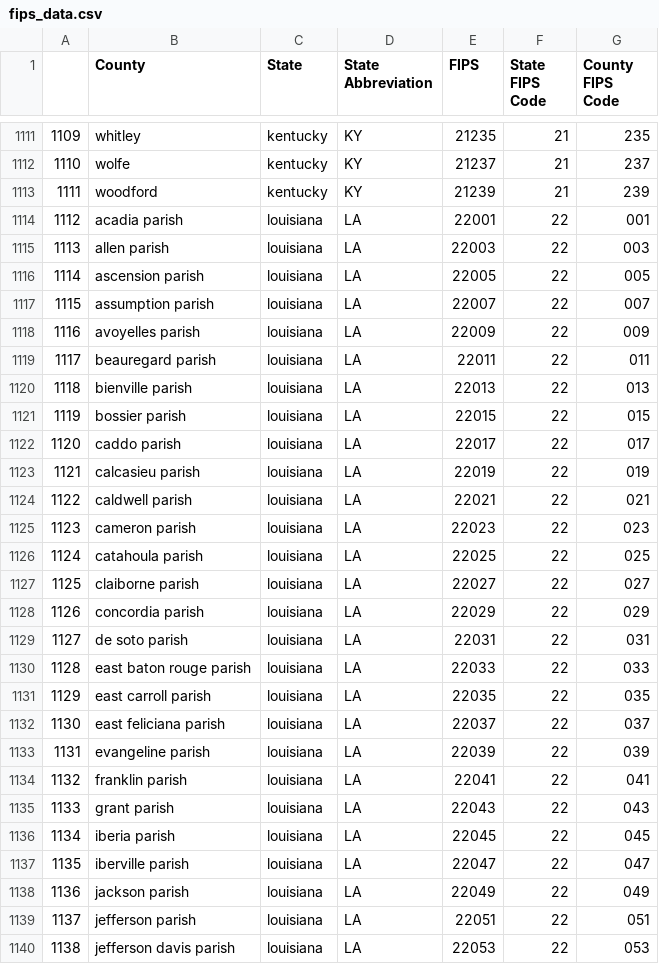
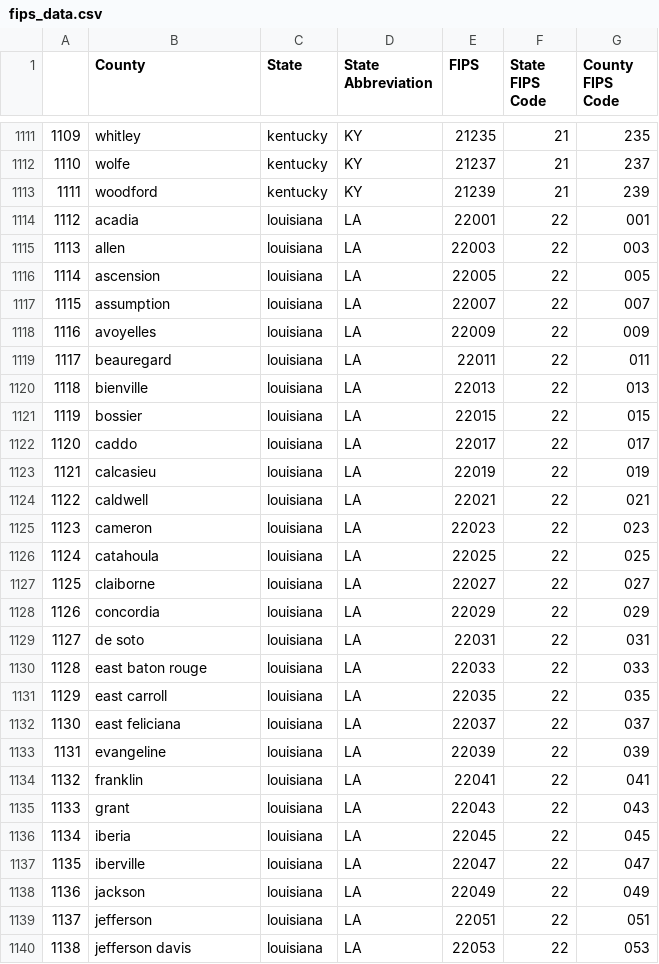
Before and after one commit to alyssflynn/project-1, a CSV file: clean_data/fips_data.csv, drawn as a sheet; only a part is shown, gaps mark what is left out; the diff covers the shown part only.

```diff
--- a/clean_data/fips_data.csv
+++ b/clean_data/fips_data.csv
@@ -1113,28 +1113,28 @@
 1111,woodford,kentucky,KY,21239,21,239
-1112,acadia parish,louisiana,LA,22001,22,001
-1113,allen parish,louisiana,LA,22003,22,003
-1114,ascension parish,louisiana,LA,22005,22,005
-1115,assumption parish,louisiana,LA,22007,22,007
-1116,avoyelles parish,louisiana,LA,22009,22,009
-1117,beauregard parish,louisiana,LA,22011,22,011
-1118,bienville parish,louisiana,LA,22013,22,013
-1119,bossier parish,louisiana,LA,22015,22,015
-1120,caddo parish,louisiana,LA,22017,22,017
-1121,calcasieu parish,louisiana,LA,22019,22,019
-1122,caldwell parish,louisiana,LA,22021,22,021
-1123,cameron parish,louisiana,LA,22023,22,023
-1124,catahoula parish,louisiana,LA,22025,22,025
-1125,claiborne parish,louisiana,LA,22027,22,027
-1126,concordia parish,louisiana,LA,22029,22,029
-1127,de soto parish,louisiana,LA,22031,22,031
-1128,east baton rouge parish,louisiana,LA,22033,22,033
-1129,east carroll parish,louisiana,LA,22035,22,035
-1130,east feliciana parish,louisiana,LA,22037,22,037
-1131,evangeline parish,louisiana,LA,22039,22,039
-1132,franklin parish,louisiana,LA,22041,22,041
-1133,grant parish,louisiana,LA,22043,22,043
-1134,iberia parish,louisiana,LA,22045,22,045
-1135,iberville parish,louisiana,LA,22047,22,047
-1136,jackson parish,louisiana,LA,22049,22,049
-1137,jefferson parish,louisiana,LA,22051,22,051
-1138,jefferson davis parish,louisiana,LA,22053,22,053
+1112,acadia,louisiana,LA,22001,22,001
+1113,allen,louisiana,LA,22003,22,003
+1114,ascension,louisiana,LA,22005,22,005
+1115,assumption,louisiana,LA,22007,22,007
+1116,avoyelles,louisiana,LA,22009,22,009
+1117,beauregard,louisiana,LA,22011,22,011
+1118,bienville,louisiana,LA,22013,22,013
+1119,bossier,louisiana,LA,22015,22,015
+1120,caddo,louisiana,LA,22017,22,017
+1121,calcasieu,louisiana,LA,22019,22,019
+1122,caldwell,louisiana,LA,22021,22,021
+1123,cameron,louisiana,LA,22023,22,023
+1124,catahoula,louisiana,LA,22025,22,025
+1125,claiborne,louisiana,LA,22027,22,027
+1126,concordia,louisiana,LA,22029,22,029
+1127,de soto,louisiana,LA,22031,22,031
+1128,east baton rouge,louisiana,LA,22033,22,033
+1129,east carroll,louisiana,LA,22035,22,035
+1130,east feliciana,louisiana,LA,22037,22,037
+1131,evangeline,louisiana,LA,22039,22,039
+1132,franklin,louisiana,LA,22041,22,041
+1133,grant,louisiana,LA,22043,22,043
+1134,iberia,louisiana,LA,22045,22,045
+1135,iberville,louisiana,LA,22047,22,047
+1136,jackson,louisiana,LA,22049,22,049
+1137,jefferson,louisiana,LA,22051,22,051
+1138,jefferson davis,louisiana,LA,22053,22,053
```
Also changed, not shown: 37 edited cells elsewhere in this file, clean_data/county_cancer_trends_2011_2015.csv, 3 other files.
